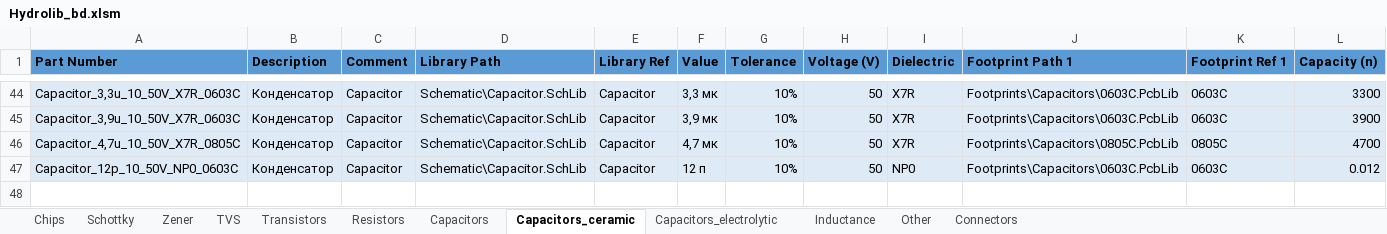
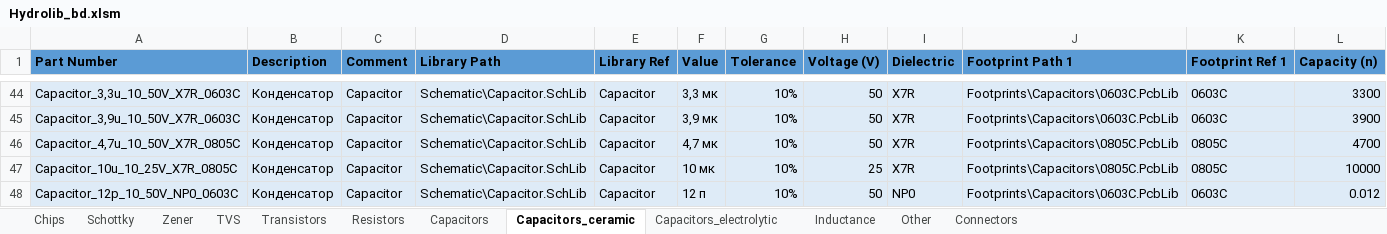
Before and after one commit to SeaJackal/Hydrolib, an Excel workbook: Database/Hydrolib_bd.xlsm, sheet Capacitors_ceramic, drawn as a sheet; only a part is shown, gaps mark what is left out; values as stored, in another font and other column widths than the file's, no borders; table styles not drawn; the diff names each change by its address in the sheet, - before the commit and + after, or states it on an @@ line.

Commit message:
Electrolytic capacitors added

```diff
--- a/Database/Hydrolib_bd.xlsm (sheet Capacitors_ceramic)
+++ b/Database/Hydrolib_bd.xlsm (sheet Capacitors_ceramic)
+row 47: Capacitor_10u_10_25V_X7R_0805C | Конденсатор | Capacitor | Schematic\Capacitor.SchLib | Capacitor | 10 мк | 10% | 25 | X7R | Footprints\Capacitors\0805C.PcbLib | 0805C | 10000
```
Also changed, not shown: sheet Resistors, sheet Capacitors_electrolytic, 5 other files.
